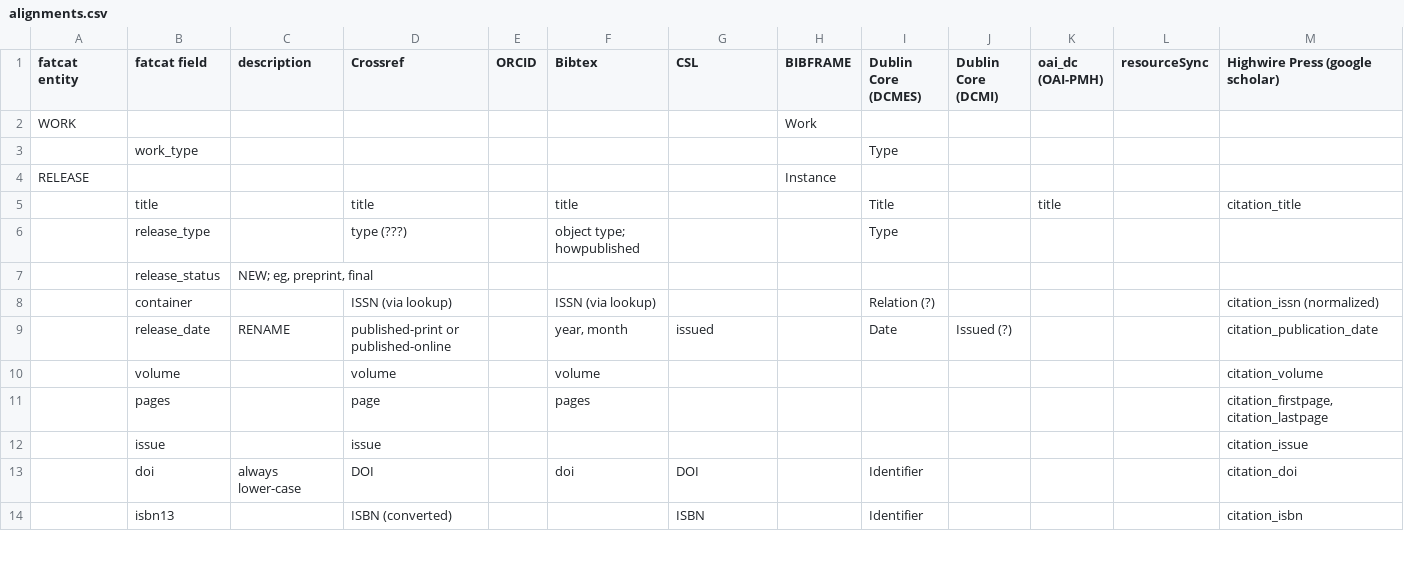
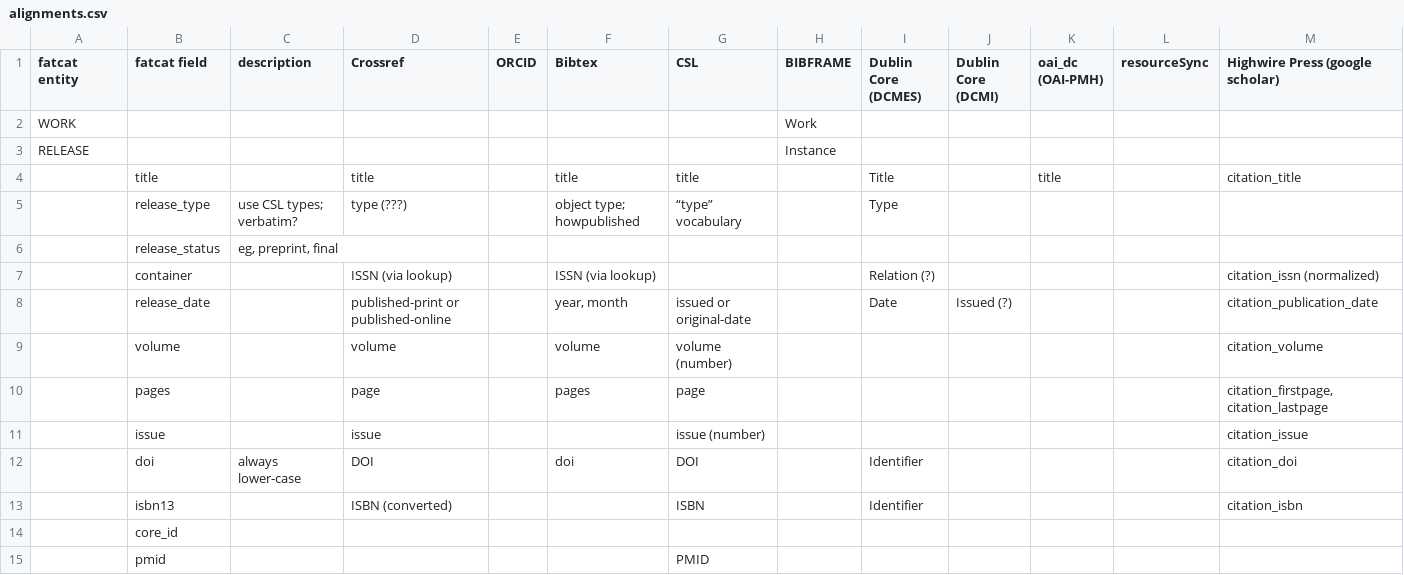
Before and after one commit to internetarchive/fatcat, a CSV file: notes/schema/alignments.csv, drawn as a sheet; only a part is shown; removed rows and columns are numbered as before the commit, all else as after; rows hold the shown columns only; the diff covers the shown part only; the diff names each change by its address in the sheet, - before the commit and + after, or states it on an @@ line.

Commit message:
bunch of notes on CSL alignment and types

```diff
--- a/notes/schema/alignments.csv
+++ b/notes/schema/alignments.csv
-row 3:  | work_type |  |  |  |  |  |  | Type
-G4 (CSL): (empty)
+G4 (CSL): title
-C5 (description): (empty)
+C5 (description): use CSL types; verbatim?
-G5 (CSL): (empty)
+G5 (CSL): “type” vocabulary
-C6 (description): NEW; eg, preprint, final
+C6 (description): eg, preprint, final
-C8 (description): RENAME
+C8 (description): (empty)
-G8 (CSL): issued
+G8 (CSL): issued or original-date
-G9 (CSL): (empty)
+G9 (CSL): volume (number)
-G10 (CSL): (empty)
+G10 (CSL): page
-G11 (CSL): (empty)
+G11 (CSL): issue (number)
+row 14:  | core_id
+row 15:  | pmid |  |  |  |  | PMID
```
Also changed, not shown: 41 added rows, 3 removed rows and 9 edited cells elsewhere in this file, 3 other files.
